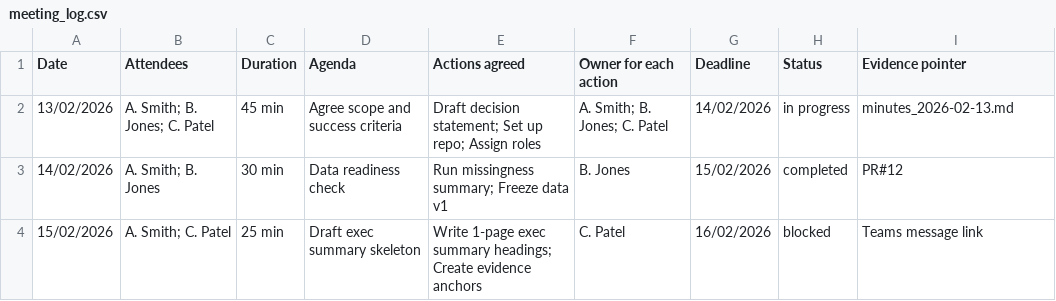
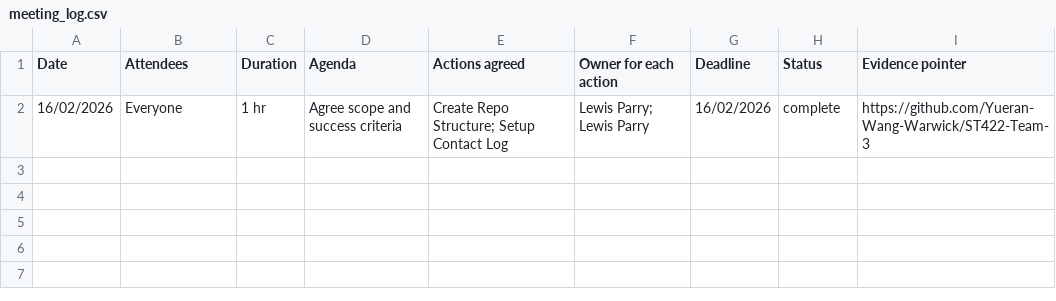
Before and after one commit to Yueran-Wang-Warwick/ST422-Team-3, a CSV file: management/ST422_group_contact_log/data/meeting_log.csv, drawn as a sheet.

Commit message:
feat: update contact log

```diff
--- a/management/ST422_group_contact_log/data/meeting_log.csv
+++ b/management/ST422_group_contact_log/data/meeting_log.csv
@@ -1,4 +1,2 @@
 Date,Attendees,Duration,Agenda,Actions agreed,Owner for each action,Deadline,Status,Evidence pointer
-13/02/2026,A. Smith; B. Jones; C. Patel,45 min,Agree scope and success criteria,Draft decision statement; Set up repo; Assign roles,A. Smith; B. Jones; C. Patel,14/02/2026,in progress,minutes_2026-02-13.md
-14/02/2026,A. Smith; B. Jones,30 min,Data readiness check,Run missingness summary; Freeze data v1,B. Jones,15/02/2026,completed,PR#12
-15/02/2026,A. Smith; C. Patel,25 min,Draft exec summary skeleton,Write 1-page exec summary headings; Create evidence anchors,C. Patel,16/02/2026,blocked,Teams message link
+16/02/2026,Everyone,1 hr,Agree scope and success criteria,Create Repo Structure; Setup Contact Log,Lewis Parry; Lewis Parry,16/02/2026,complete,https://github.com/Yueran-Wang-Warwick/ST422-Team-3
```
